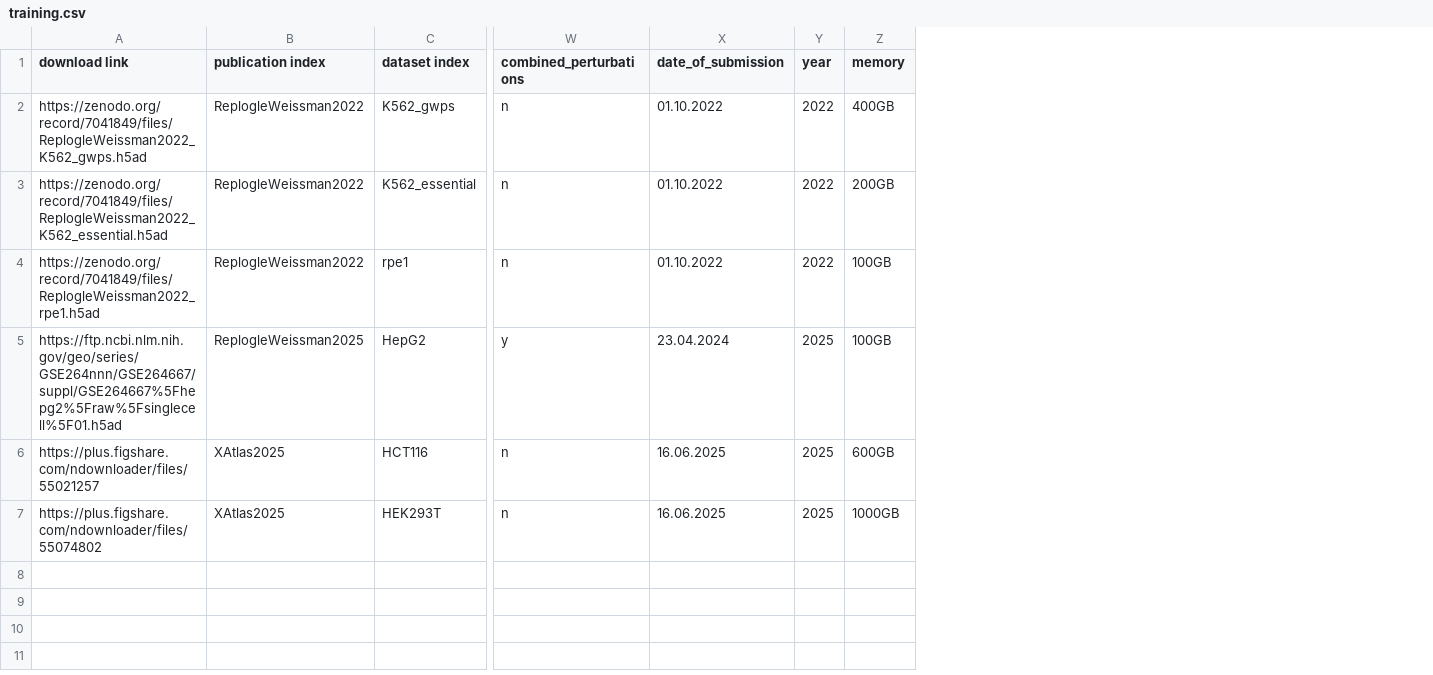
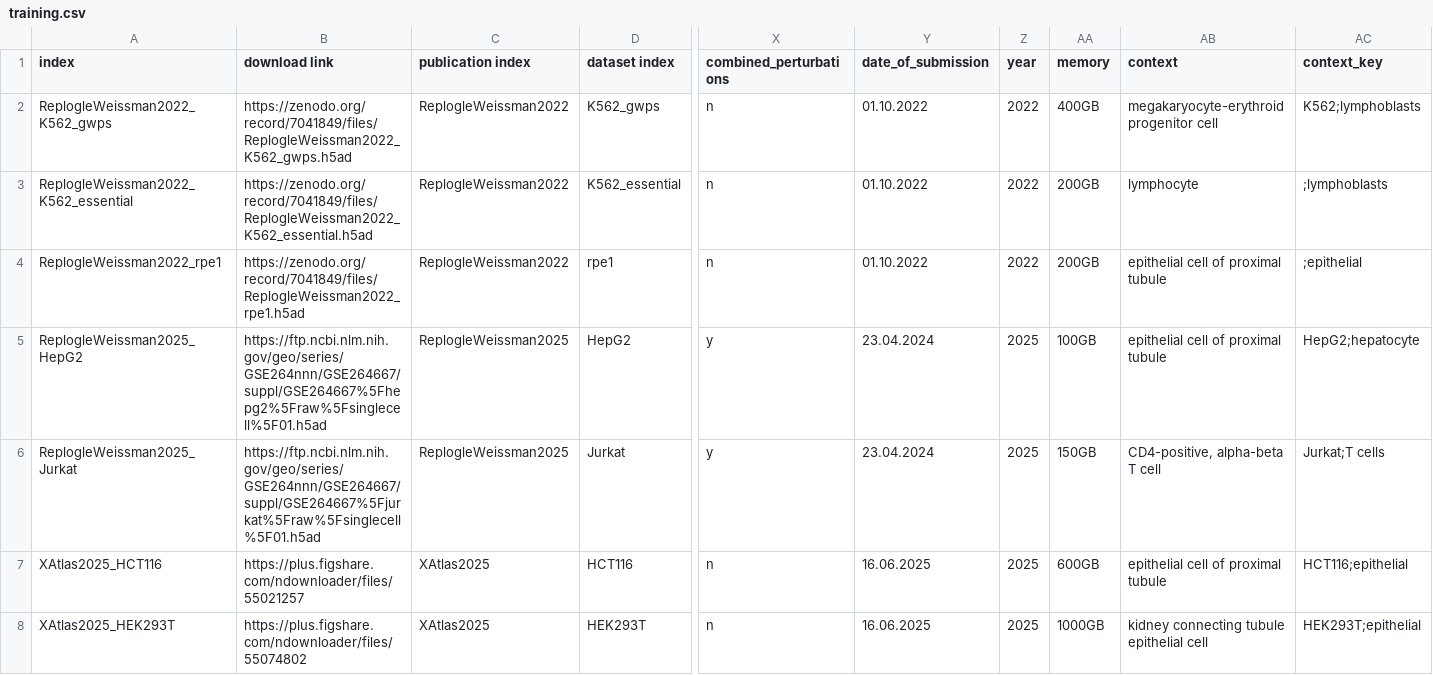
Before and after one commit to GoyalLab/Expert-data, a CSV file: resources/datasets/meta/training.csv, drawn as a sheet; only a part is shown, gaps mark what is left out; addresses are those after the commit; rows hold the shown columns only; the diff names each change by its address in the sheet, - before the commit and + after, or states it on an @@ line.

```diff
--- a/resources/datasets/meta/training.csv
+++ b/resources/datasets/meta/training.csv
+column A (index), rows 2-5: ReplogleWeissman2022_K562_gwps | ReplogleWeissman2022_K562_essential | ReplogleWeissman2022_rpe1 | ReplogleWeissman2025_HepG2; rows 7-8: XAtlas2025_HCT116 | XAtlas2025_HEK293T
+column AB (context), rows 2-5: megakaryocyte-erythroid progenitor cell | lymphocyte | epithelial cell of proximal tubule | epithelial cell of proximal tubule; rows 7-8: epithelial cell of proximal tubule | kidney connecting tubule epithelial cell
+column AC (context_key), rows 2-5: K562;lymphoblasts | ;lymphoblasts | ;epithelial | HepG2;hepatocyte; rows 7-8: HCT116;epithelial | HEK293T;epithelial
-AA4 (memory): 100GB
+AA4 (memory): 200GB
+row 6: ReplogleWeissman2025_Jurkat | https://ftp.ncbi.nlm.nih.gov/geo/series/GSE264nnn/GSE264667/suppl/GSE264667%5Fjurkat%5Fraw%5Fsinglecell%5F01.h5ad | ReplogleWeissman2025 | Jurkat | y | 23.04.2024 | 2025 | 150GB | CD4-positive, alpha-beta T cell | Jurkat;T cells
```
Also changed, not shown: resources/datasets/meta/filtered_datasets_hg38.csv, resources/datasets/meta/genome_wide_screens.csv, 7 other files.
